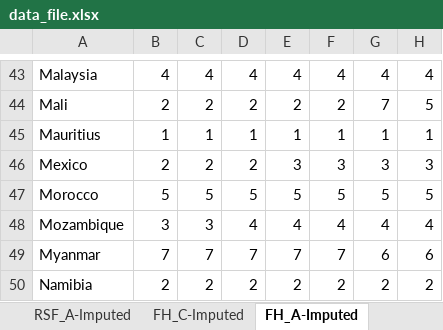
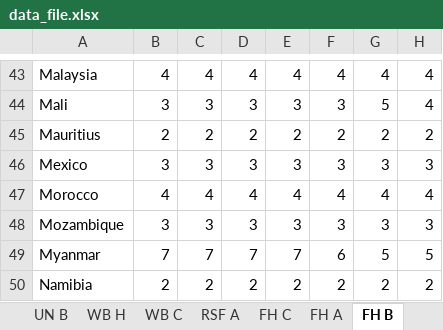
Before and after one commit to weso/wixFetcher, an Excel workbook: data_file.xlsx, sheet FH B, drawn as a sheet; only a part is shown, gaps mark what is left out; values as stored, in another font and other column widths than the file's, no borders; the diff covers the shown part only; the diff names each change by its address in the sheet, - before the commit and + after, or states it on an @@ line.

```diff
--- a/data_file.xlsx (sheet FH B)
+++ b/data_file.xlsx (sheet FH B)
-sheet tab: RSF_A-Imputed
+sheet tab: FH C
-sheet tab: FH_C-Imputed
+sheet tab: FH A
-sheet tab: FH_A-Imputed
+sheet tab: FH B
-B44: 2
+B44: 3
-C44: 2
+C44: 3
-D44: 2
+D44: 3
-E44: 2
+E44: 3
-F44: 2
+F44: 3
-G44: 7
+G44: 5
-H44: 5
+H44: 4
-B45: 1
+B45: 2
-C45: 1
+C45: 2
-D45: 1
+D45: 2
-E45: 1
+E45: 2
-F45: 1
+F45: 2
-G45: 1
+G45: 2
-H45: 1
+H45: 2
-B46: 2
+B46: 3
-C46: 2
+C46: 3
-D46: 2
+D46: 3
-B47: 5
+B47: 4
-C47: 5
+C47: 4
-D47: 5
+D47: 4
-E47: 5
+E47: 4
-F47: 5
+F47: 4
-G47: 5
+G47: 4
-H47: 5
+H47: 4
-D48: 4
+D48: 3
-E48: 4
+E48: 3
-F48: 4
+F48: 3
-G48: 4
+G48: 3
-H48: 4
+H48: 3
-F49: 7
+F49: 6
-G49: 6
+G49: 5
-H49: 6
+H49: 5
```
Also changed, not shown: 243 edited cells elsewhere in this sheet, sheet All_scores_and_ranks, sheet Survey indicators, sheet Social Networks A, sheet WB H, sheet INSEAD A, sheet ITU N, 19 more sheets, other sheet tabs, 3 other files.
